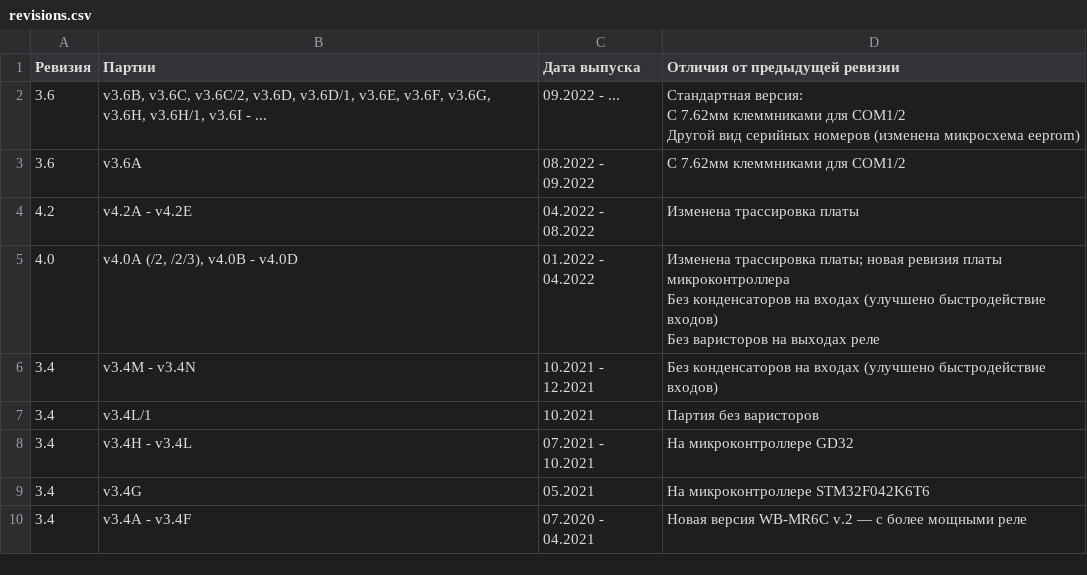
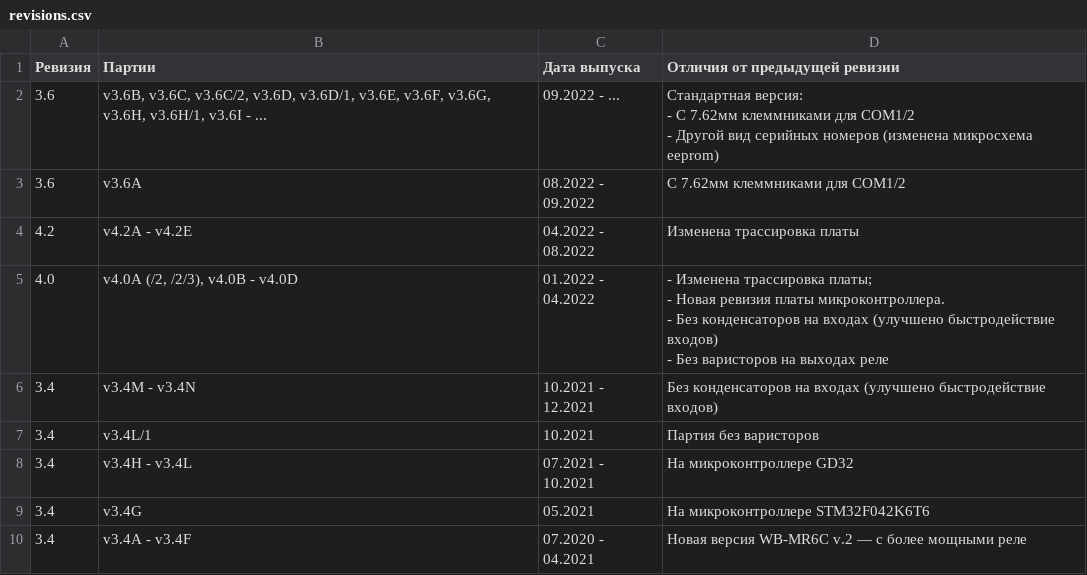
Before and after one commit to aadegtyarev/mkdocs-test, a CSV file: docs/relay/wb-mr6c-v2/revisions.csv, drawn as a sheet.

```diff
--- a/docs/relay/wb-mr6c-v2/revisions.csv
+++ b/docs/relay/wb-mr6c-v2/revisions.csv
@@ -1,10 +1,11 @@
 Ревизия ,Партии ,Дата выпуска ,Отличия от предыдущей ревизии
-3.6 ,"v3.6B, v3.6C, v3.6C/2, v3.6D, v3.6D/1, v3.6E, v3.6F, v3.6G, v3.6H, v3.6H/1, v3.6I - ... ",09.2022 - ... ,"Стандартная версия:
-С 7.62мм клеммниками для COM1/2
-Другой вид серийных номеров (изменена микросхема eeprom)"
+3.6 ,"v3.6B, v3.6C, v3.6C/2, v3.6D, v3.6D/1, v3.6E, v3.6F, v3.6G, v3.6H, v3.6H/1, v3.6I - ... ",09.2022 - ... ,"Стандартная версия:
+- С 7.62мм клеммниками для COM1/2
+- Другой вид серийных номеров (изменена микросхема eeprom)"
 3.6 ,v3.6A ,08.2022 - 09.2022 ,С 7.62мм клеммниками для COM1/2
 4.2 ,v4.2A - v4.2E ,04.2022 - 08.2022 ,Изменена трассировка платы
-4.0 ,"v4.0A (/2, /2/3), v4.0B - v4.0D ",01.2022 - 04.2022 ,"Изменена трассировка платы; новая ревизия платы микроконтроллера
-Без конденсаторов на входах (улучшено быстродействие входов)
-Без варисторов на выходах реле"
+4.0 ,"v4.0A (/2, /2/3), v4.0B - v4.0D ",01.2022 - 04.2022 ,"- Изменена трассировка платы;
+- Новая ревизия платы микроконтроллера.
+- Без конденсаторов на входах (улучшено быстродействие входов)
+- Без варисторов на выходах реле"
 3.4 ,v3.4M - v3.4N ,10.2021 - 12.2021 ,Без конденсаторов на входах (улучшено быстродействие входов)
```
Also changed, not shown: 2 other files.
